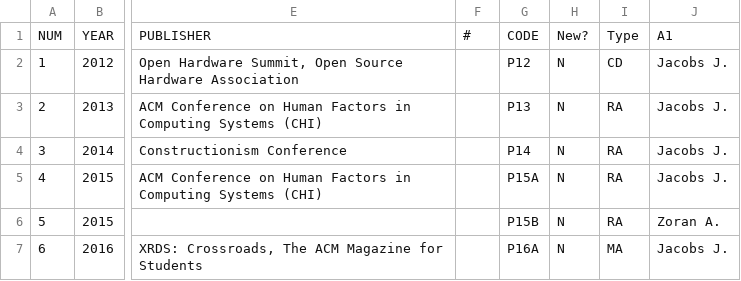
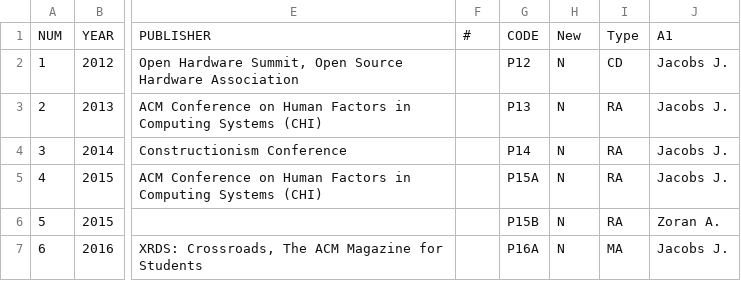
Before and after one commit to pixelmaid/biobib, a CSV file: CV/Publications-Table.csv, drawn as a sheet; only a part is shown, gaps mark what is left out; the diff names each change by its address in the sheet, - before the commit and + after, or states it on an @@ line.

```diff
--- a/CV/Publications-Table.csv
+++ b/CV/Publications-Table.csv
-H1: New?
+H1: New
```
Also changed, not shown: 13 other files.
